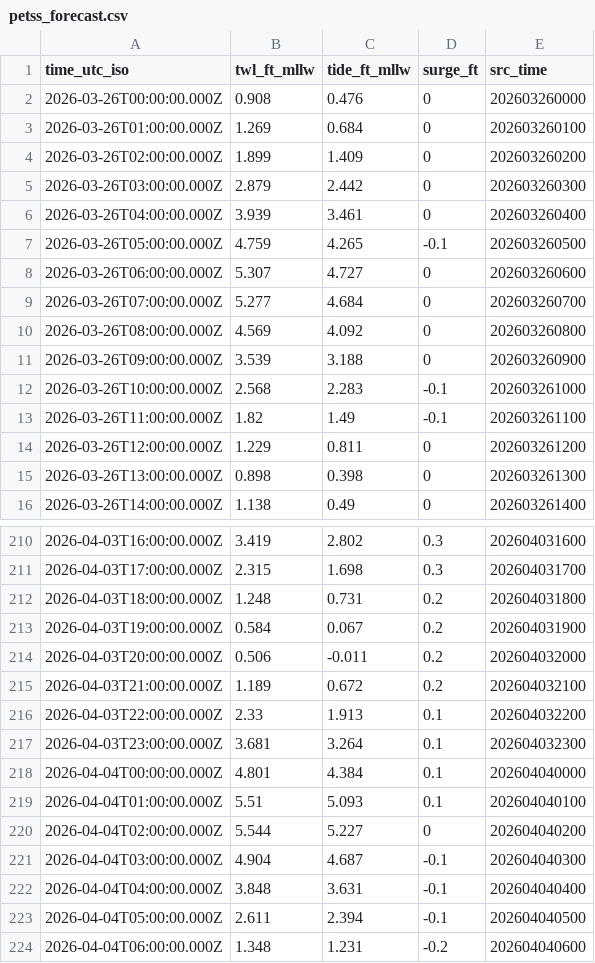
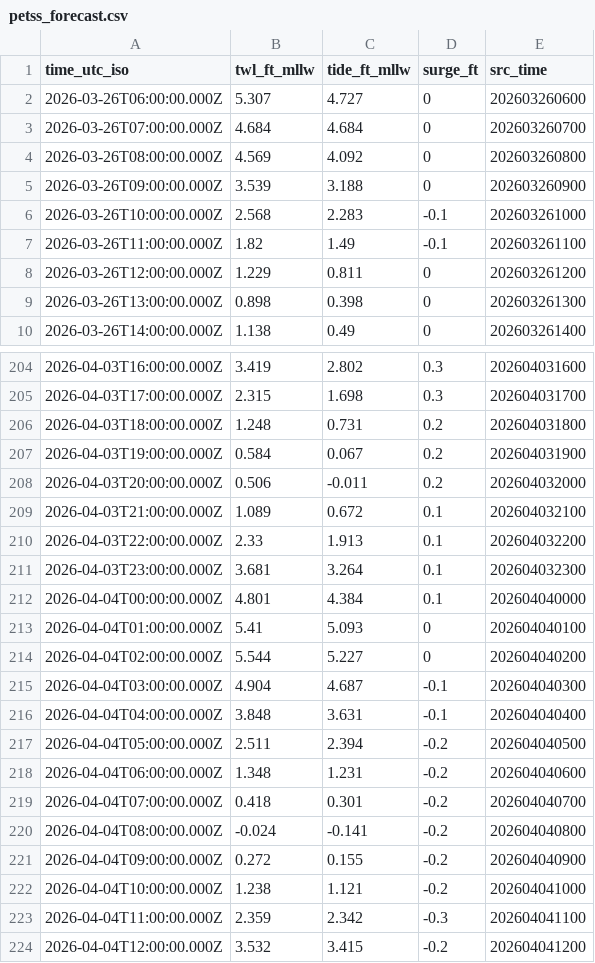
Before and after one commit to hondrospj/Sandy-Hook, a CSV file: data/petss_forecast.csv, drawn as a sheet; only a part is shown, gaps mark what is left out; the diff covers the shown part only.

```diff
--- a/data/petss_forecast.csv
+++ b/data/petss_forecast.csv
@@ -1,10 +1,4 @@
 time_utc_iso,twl_ft_mllw,tide_ft_mllw,surge_ft,src_time
-2026-03-26T00:00:00.000Z,0.908,0.476,0,202603260000
-2026-03-26T01:00:00.000Z,1.269,0.684,0,202603260100
-2026-03-26T02:00:00.000Z,1.899,1.409,0,202603260200
-2026-03-26T03:00:00.000Z,2.879,2.442,0,202603260300
-2026-03-26T04:00:00.000Z,3.939,3.461,0,202603260400
-2026-03-26T05:00:00.000Z,4.759,4.265,-0.1,202603260500
 2026-03-26T06:00:00.000Z,5.307,4.727,0,202603260600
-2026-03-26T07:00:00.000Z,5.277,4.684,0,202603260700
+2026-03-26T07:00:00.000Z,4.684,4.684,0,202603260700
 2026-03-26T08:00:00.000Z,4.569,4.092,0,202603260800
@@ -214,3 +208,3 @@ time_utc_iso,twl_ft_mllw,tide_ft_mllw,surge_ft,src_time
 2026-04-03T20:00:00.000Z,0.506,-0.011,0.2,202604032000
-2026-04-03T21:00:00.000Z,1.189,0.672,0.2,202604032100
+2026-04-03T21:00:00.000Z,1.089,0.672,0.1,202604032100
 2026-04-03T22:00:00.000Z,2.33,1.913,0.1,202604032200
@@ -218,3 +212,3 @@ time_utc_iso,twl_ft_mllw,tide_ft_mllw,surge_ft,src_time
 2026-04-04T00:00:00.000Z,4.801,4.384,0.1,202604040000
-2026-04-04T01:00:00.000Z,5.51,5.093,0.1,202604040100
+2026-04-04T01:00:00.000Z,5.41,5.093,0,202604040100
 2026-04-04T02:00:00.000Z,5.544,5.227,0,202604040200
@@ -222,3 +216,9 @@ time_utc_iso,twl_ft_mllw,tide_ft_mllw,surge_ft,src_time
 2026-04-04T04:00:00.000Z,3.848,3.631,-0.1,202604040400
-2026-04-04T05:00:00.000Z,2.611,2.394,-0.1,202604040500
+2026-04-04T05:00:00.000Z,2.511,2.394,-0.2,202604040500
 2026-04-04T06:00:00.000Z,1.348,1.231,-0.2,202604040600
+2026-04-04T07:00:00.000Z,0.418,0.301,-0.2,202604040700
+2026-04-04T08:00:00.000Z,-0.024,-0.141,-0.2,202604040800
+2026-04-04T09:00:00.000Z,0.272,0.155,-0.2,202604040900
+2026-04-04T10:00:00.000Z,1.238,1.121,-0.2,202604041000
+2026-04-04T11:00:00.000Z,2.359,2.342,-0.3,202604041100
+2026-04-04T12:00:00.000Z,3.532,3.415,-0.2,202604041200
```
Also changed, not shown: 61 edited cells elsewhere in this file, 3 other files.
